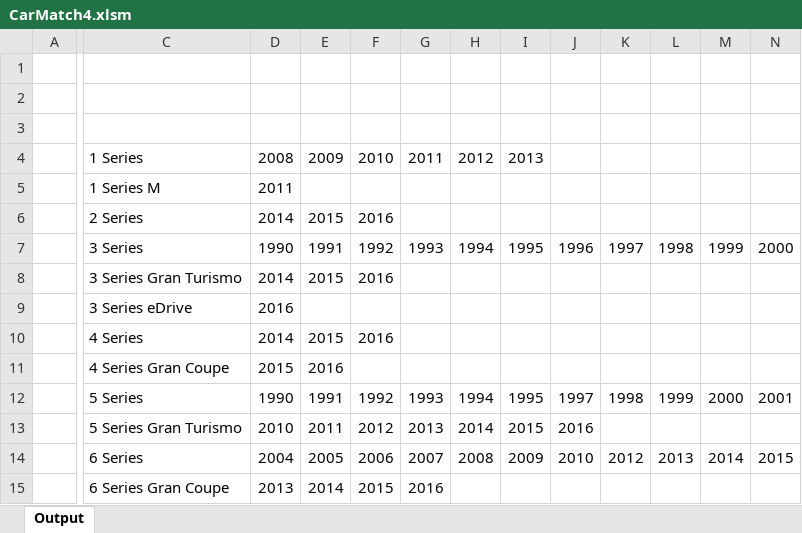
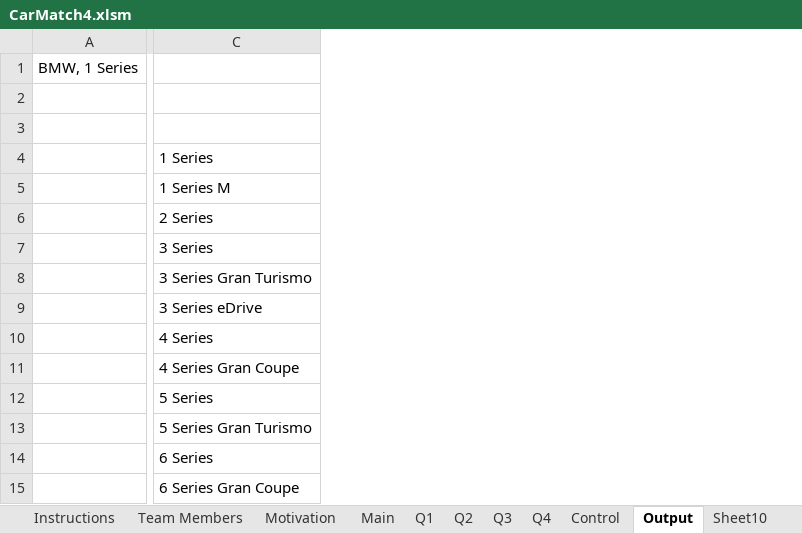
Before and after one commit to xjackk/CarMatch, an Excel workbook: CarMatch4.xlsm, sheet Output, drawn as a sheet; only a part is shown, gaps mark what is left out; values as stored, in another font and other column widths than the file's, no borders; charts and pictures not drawn; removed rows and columns are numbered as before the commit, all else as after; the diff covers the shown part only; the diff names each change by its address in the sheet, - before the commit and + after, or states it on an @@ line.

```diff
--- a/CarMatch4.xlsm (sheet Output)
+++ b/CarMatch4.xlsm (sheet Output)
@@ sheet tab unhidden: Instructions @@
@@ sheet tab unhidden: Team Members @@
@@ sheet tab unhidden: Motivation @@
@@ sheet tab unhidden: Main @@
@@ sheet tab unhidden: Q1 @@
@@ sheet tab unhidden: Q2 @@
@@ sheet tab unhidden: Q3 @@
@@ sheet tab unhidden: Q4 @@
@@ sheet tab unhidden: Control @@
@@ sheet tab unhidden: Sheet10 @@
-column A, empty
+column A, row 1: BMW, 1 Series
-column D, rows 4-15: 2008 | 2011 | 2014 | 1990 | 2014 | 2016 | 2014 | 2015 | 1990 | 2010 | 2004 | 2013
-column E, rows 4-15: 2009 |  | 2015 | 1991 | 2015 |  | 2015 | 2016 | 1991 | 2011 | 2005 | 2014
-column F, rows 4-15: 2010 |  | 2016 | 1992 | 2016 |  | 2016 |  | 1992 | 2012 | 2006 | 2015
-column G, rows 4-15: 2011 |  |  | 1993 |  |  |  |  | 1993 | 2013 | 2007 | 2016
-column H, rows 4-14: 2012 |  |  | 1994 |  |  |  |  | 1994 | 2014 | 2008
-column I, rows 4-14: 2013 |  |  | 1995 |  |  |  |  | 1995 | 2015 | 2009
-column J, rows 7-14: 1996 |  |  |  |  | 1997 | 2016 | 2010
-column K, rows 7-14: 1997 |  |  |  |  | 1998 |  | 2012
-column L, rows 7-14: 1998 |  |  |  |  | 1999 |  | 2013
-column M, rows 7-14: 1999 |  |  |  |  | 2000 |  | 2014
-column N, rows 7-14: 2000 |  |  |  |  | 2001 |  | 2015
```
Also changed, not shown: 16 removed columns and 2 edited cells elsewhere in this sheet, other sheet tabs, charts or pictures.
